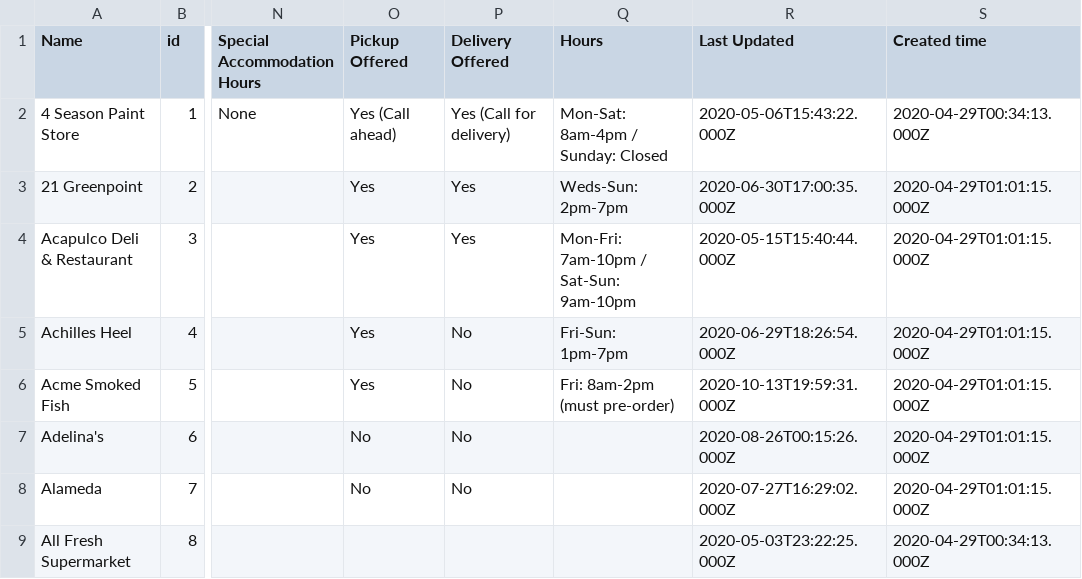
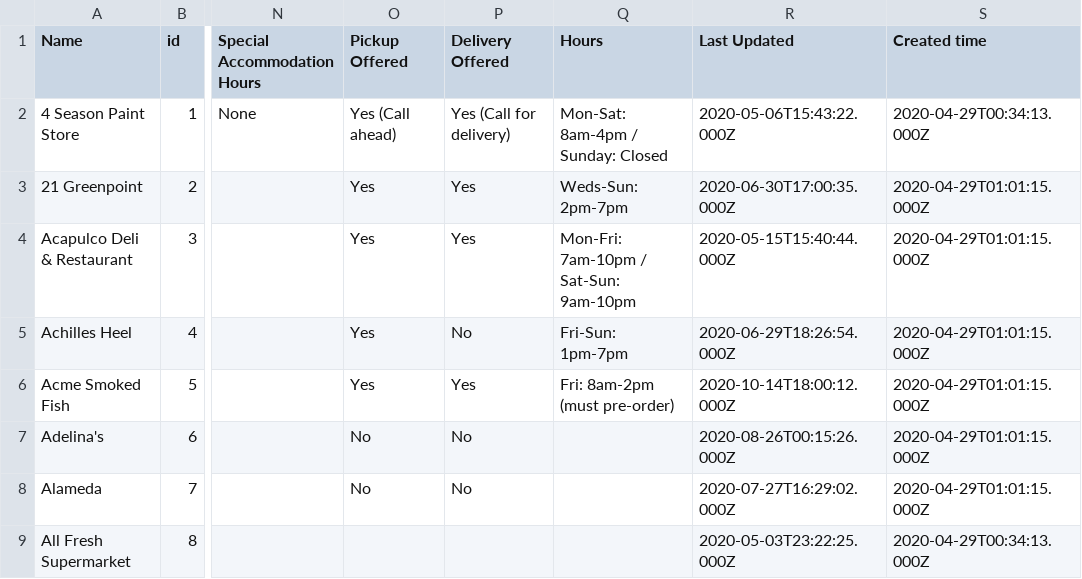
Before and after one commit to BetaNYC/open-business-directory, a CSV file: data/rows.csv, drawn as a sheet; only a part is shown, gaps mark what is left out; the diff names each change by its address in the sheet, - before the commit and + after, or states it on an @@ line.

Commit message:
Update rows.csv

```diff
--- a/data/rows.csv
+++ b/data/rows.csv
-P6 (Delivery Offered): No
+P6 (Delivery Offered): Yes
-R6 (Last Updated): 2020-10-13T19:59:31.000Z
+R6 (Last Updated): 2020-10-14T18:00:12.000Z
```
